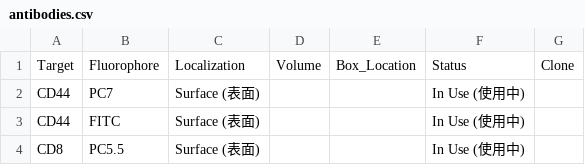
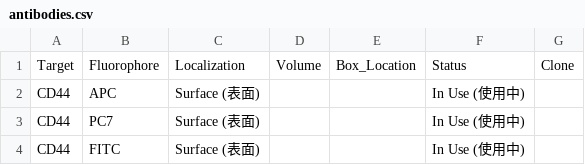
Before and after one commit to Zwww404/antibody-app, a CSV file: antibodies.csv, drawn as a sheet; only a part is shown; the shorter side is filled out with more unchanged rows; the diff names each change by its address in the sheet, - before the commit and + after, or states it on an @@ line.

```diff
--- a/antibodies.csv
+++ b/antibodies.csv
+row 2: CD44 | APC | Surface (表面) |  |  | In Use (使用中)
```
